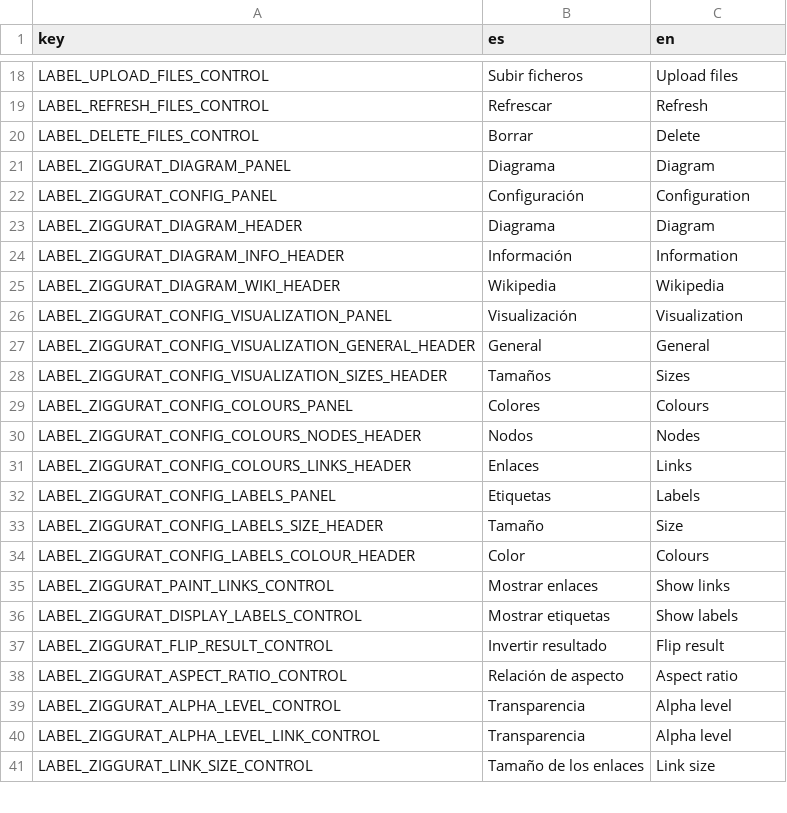
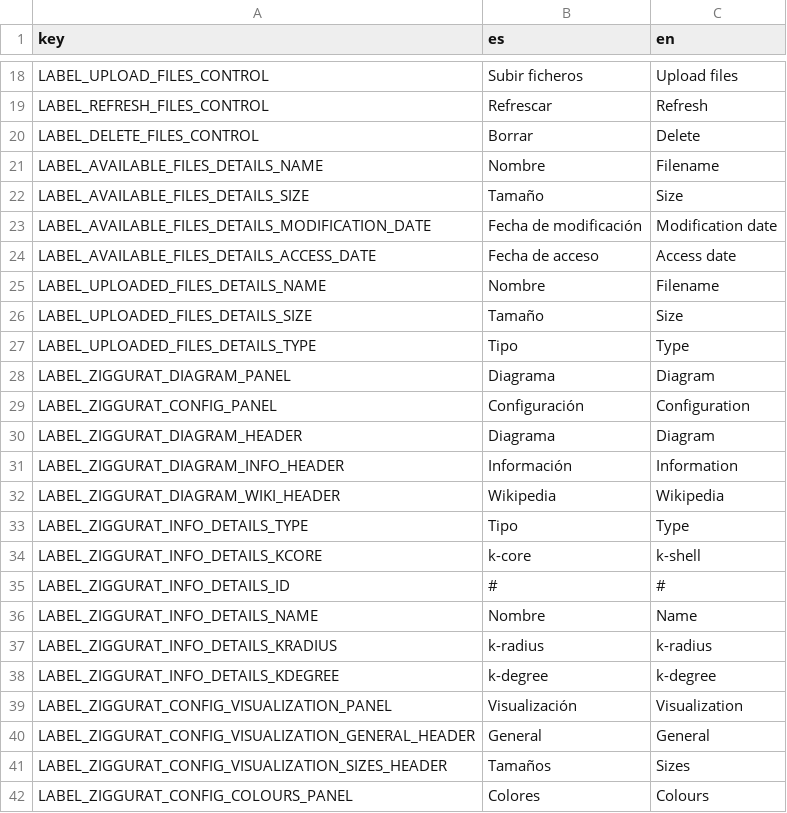
Before and after one commit to jgalgarra/bipartgraph2, a CSV file: resources/strings.csv, drawn as a sheet; only a part is shown, gaps mark what is left out; the shorter side is filled out with more unchanged rows; the diff covers the shown part only.

```diff
--- a/resources/strings.csv
+++ b/resources/strings.csv
@@ -20,2 +20,9 @@ LABEL_REFRESH_FILES_CONTROL, "Refrescar", "Refresh"
 LABEL_DELETE_FILES_CONTROL, "Borrar", "Delete"
+LABEL_AVAILABLE_FILES_DETAILS_NAME, "Nombre", "Filename"
+LABEL_AVAILABLE_FILES_DETAILS_SIZE, "Tamaño", "Size"
+LABEL_AVAILABLE_FILES_DETAILS_MODIFICATION_DATE, "Fecha de modificación", "Modification date"
+LABEL_AVAILABLE_FILES_DETAILS_ACCESS_DATE, "Fecha de acceso", "Access date"
+LABEL_UPLOADED_FILES_DETAILS_NAME, "Nombre", "Filename"
+LABEL_UPLOADED_FILES_DETAILS_SIZE, "Tamaño", "Size"
+LABEL_UPLOADED_FILES_DETAILS_TYPE, "Tipo", "Type"
 LABEL_ZIGGURAT_DIAGRAM_PANEL, "Diagrama", "Diagram"
@@ -25,2 +32,8 @@ LABEL_ZIGGURAT_DIAGRAM_INFO_HEADER, "Información", "Information"
 LABEL_ZIGGURAT_DIAGRAM_WIKI_HEADER, "Wikipedia", "Wikipedia"
+LABEL_ZIGGURAT_INFO_DETAILS_TYPE, "Tipo", "Type"
+LABEL_ZIGGURAT_INFO_DETAILS_KCORE, "k-core", "k-shell"
+LABEL_ZIGGURAT_INFO_DETAILS_ID, "#", "#"
+LABEL_ZIGGURAT_INFO_DETAILS_NAME, "Nombre", "Name"
+LABEL_ZIGGURAT_INFO_DETAILS_KRADIUS, "k-radius", "k-radius"
+LABEL_ZIGGURAT_INFO_DETAILS_KDEGREE, "k-degree", "k-degree"
 LABEL_ZIGGURAT_CONFIG_VISUALIZATION_PANEL, "Visualización", "Visualization"
```
Also changed, not shown: 23 added rows and 2 edited cells elsewhere in this file, 8 other files.
